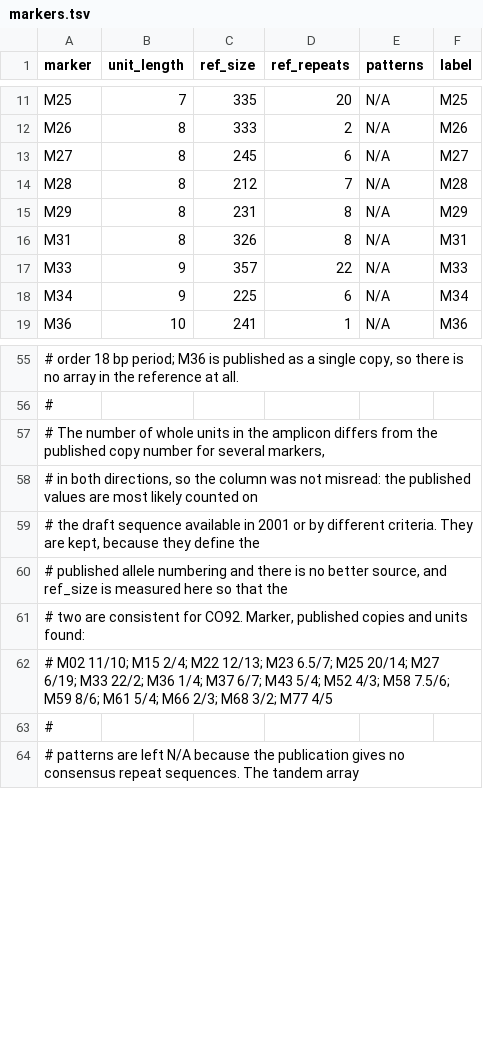
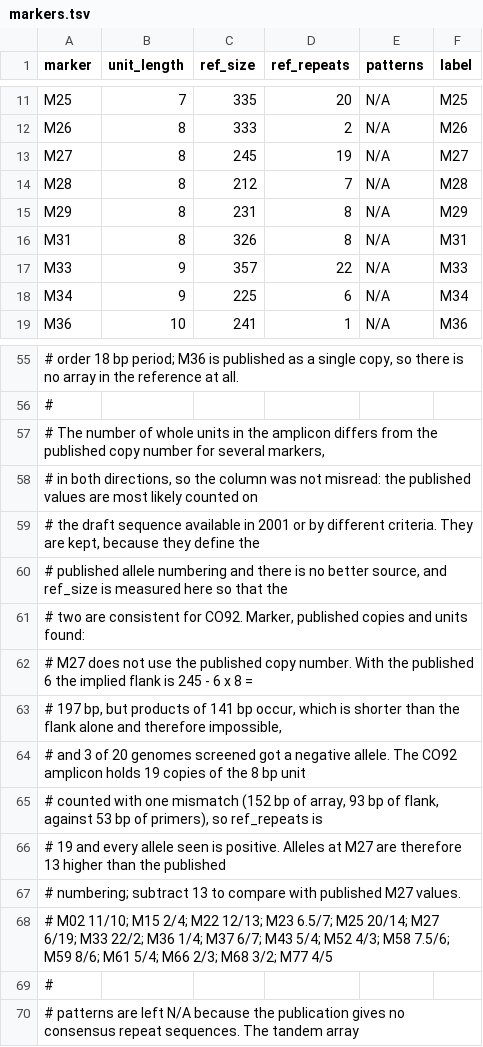
Before and after one commit to FOI-Bioinformatics/mlvatyper, a TSV file: src/mlvatyper/schemes/yersinia_klevytska_2001/markers.tsv, drawn as a sheet; only a part is shown, gaps mark what is left out; the diff names each change by its address in the sheet, - before the commit and + after, or states it on an @@ line.

```diff
--- a/src/mlvatyper/schemes/yersinia_klevytska_2001/markers.tsv
+++ b/src/mlvatyper/schemes/yersinia_klevytska_2001/markers.tsv
-D13 (ref_repeats): 6
+D13 (ref_repeats): 19
+row 62: # M27 does not use the published copy number. With the published 6 the implied flank is 245 - 6 x 8 =
+row 63: # 197 bp, but products of 141 bp occur, which is shorter than the flank alone and therefore impossible,
+row 64: # and 3 of 20 genomes screened got a negative allele. The CO92 amplicon holds 19 copies of the 8 bp unit
+row 65: # counted with one mismatch (152 bp of array, 93 bp of flank, against 53 bp of primers), so ref_repeats is
+row 66: # 19 and every allele seen is positive. Alleles at M27 are therefore 13 higher than the published
+row 67: # numbering; subtract 13 to compare with published M27 values.
```
Also changed, not shown: src/mlvatyper/schemes/blongum_mlva5_matamoros_2011/markers.tsv, 7 other files.
